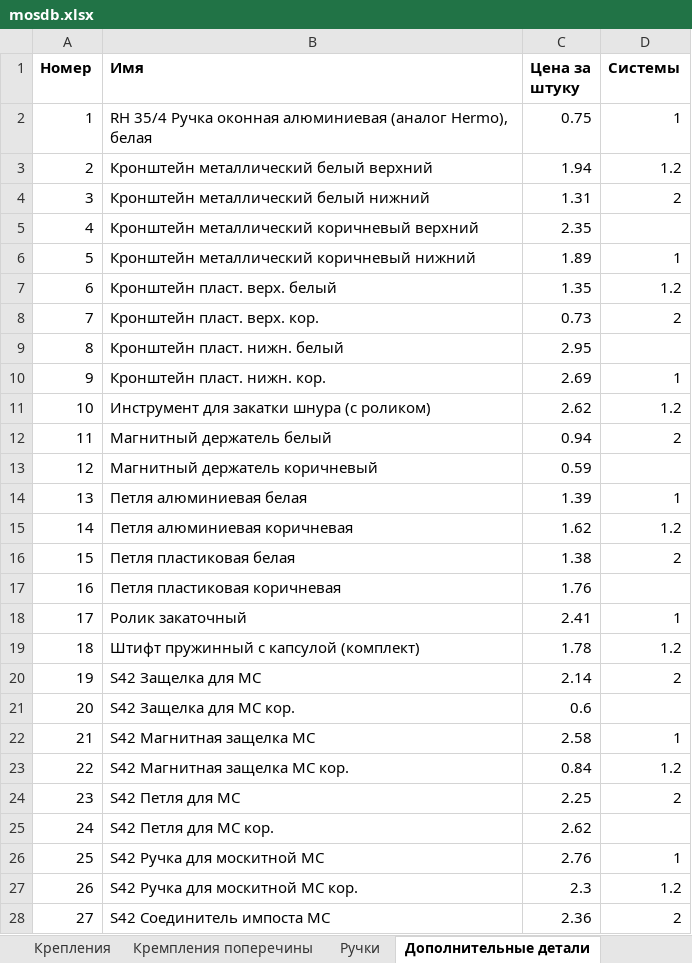
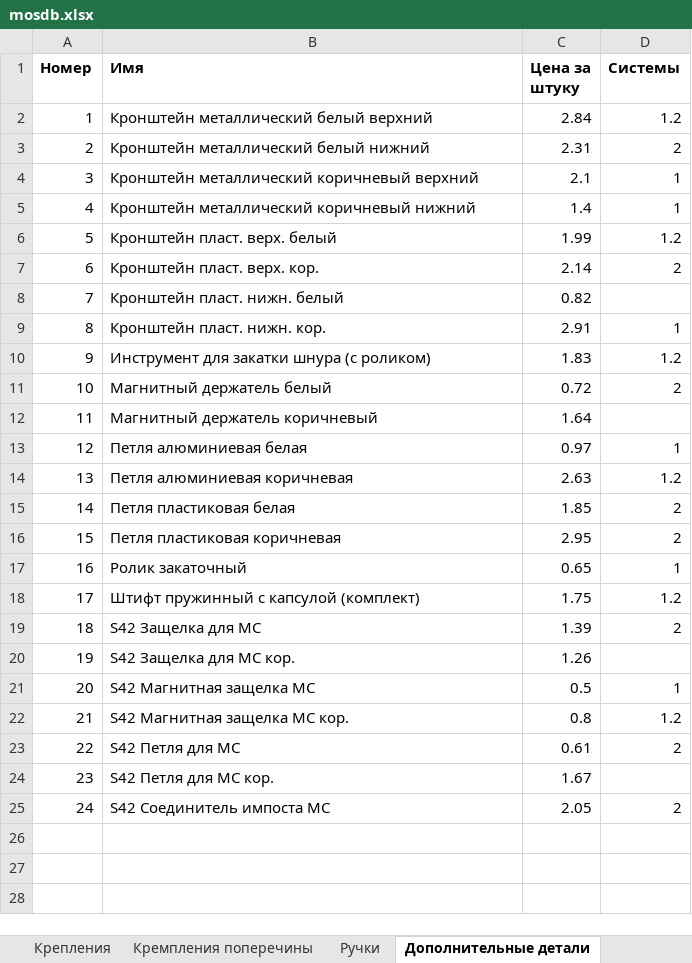
Before and after one commit to DoctorSoft/Mosquito, an Excel workbook: Mosquito/mosdb.xlsx, sheet Дополнительные детали, drawn as a sheet; values as stored, in another font and other column widths than the file's, no borders; removed rows and columns are numbered as before the commit, all else as after; the diff names each change by its address in the sheet, - before the commit and + after, or states it on an @@ line.

```diff
--- a/Mosquito/mosdb.xlsx (sheet Дополнительные детали)
+++ b/Mosquito/mosdb.xlsx (sheet Дополнительные детали)
-row 2: 1 | RH 35/4 Ручка оконная алюминиевая (аналог Hermo), белая | 0.75 | 1
@@ column A (Номер) renumbered from row 2 down @@
-C2 (Цена за штуку): 1.94
+C2 (Цена за штуку): 2.84
-C3 (Цена за штуку): 1.31
+C3 (Цена за штуку): 2.31
-C4 (Цена за штуку): 2.35
+C4 (Цена за штуку): 2.1
-D4 (Системы): (empty)
+D4 (Системы): 1
-C5 (Цена за штуку): 1.89
+C5 (Цена за штуку): 1.4
-C6 (Цена за штуку): 1.35
+C6 (Цена за штуку): 1.99
-C7 (Цена за штуку): 0.73
+C7 (Цена за штуку): 2.14
-C8 (Цена за штуку): 2.95
+C8 (Цена за штуку): 0.82
-C9 (Цена за штуку): 2.69
+C9 (Цена за штуку): 2.91
-C10 (Цена за штуку): 2.62
+C10 (Цена за штуку): 1.83
-C11 (Цена за штуку): 0.94
+C11 (Цена за штуку): 0.72
-C12 (Цена за штуку): 0.59
+C12 (Цена за штуку): 1.64
-C13 (Цена за штуку): 1.39
+C13 (Цена за штуку): 0.97
-C14 (Цена за штуку): 1.62
+C14 (Цена за штуку): 2.63
-C15 (Цена за штуку): 1.38
+C15 (Цена за штуку): 1.85
-C16 (Цена за штуку): 1.76
+C16 (Цена за штуку): 2.95
-D16 (Системы): (empty)
+D16 (Системы): 2
-C17 (Цена за штуку): 2.41
+C17 (Цена за штуку): 0.65
-C18 (Цена за штуку): 1.78
+C18 (Цена за штуку): 1.75
-C19 (Цена за штуку): 2.14
+C19 (Цена за штуку): 1.39
-C20 (Цена за штуку): 0.6
+C20 (Цена за штуку): 1.26
-C21 (Цена за штуку): 2.58
+C21 (Цена за штуку): 0.5
-C22 (Цена за штуку): 0.84
+C22 (Цена за штуку): 0.8
-C23 (Цена за штуку): 2.25
+C23 (Цена за штуку): 0.61
-C24 (Цена за штуку): 2.62
+C24 (Цена за штуку): 1.67
-row 26: 25 | S42 Ручка для москитной МС | 2.76 | 1
-row 27: 26 | S42 Ручка для москитной МС кор. | 2.3 | 1.2
-C25 (Цена за штуку): 2.36
+C25 (Цена за штуку): 2.05
```
Also changed, not shown: sheet Ручки, sheet Уголки, sheet Сетки, sheet Крепления, sheet Кремпления поперечины, other sheet tabs, 8 other files.
